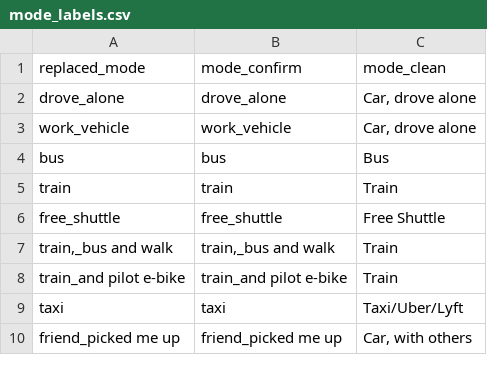
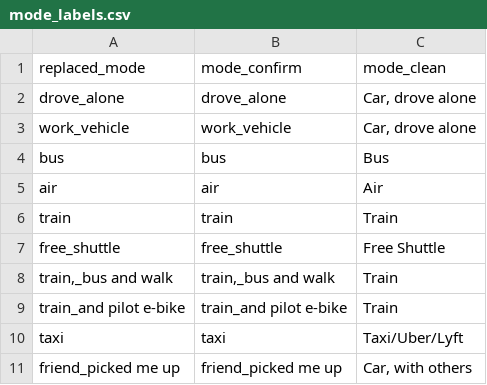
Before and after one commit to e-mission/em-public-dashboard, a CSV file: viz_scripts/auxiliary_files/mode_labels.csv, drawn as a sheet; only a part is shown.

```diff
--- a/viz_scripts/auxiliary_files/mode_labels.csv
+++ b/viz_scripts/auxiliary_files/mode_labels.csv
@@ -4,2 +4,3 @@ work_vehicle,work_vehicle,"Car, drove alone"
 bus,bus,Bus
+air,air,Air
 train,train,Train
```
Also changed, not shown: viz_scripts/auxiliary_files/energy_intensity.csv, 4 other files.
